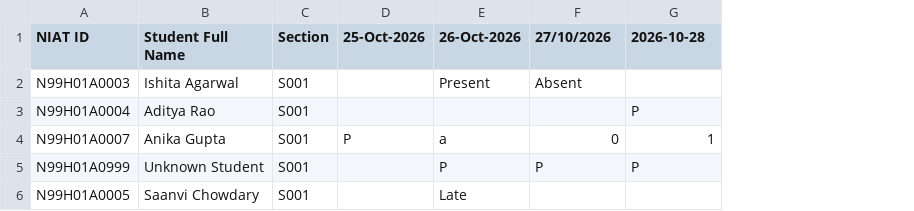
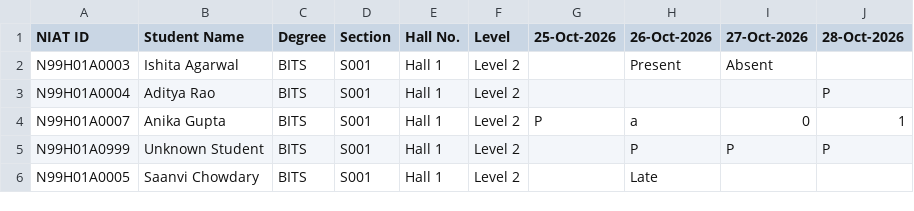
Before and after one commit to lakshayysinghh/Nxtwave-attendance-dashboard, a CSV file: web/public/sample-attendance.csv, drawn as a sheet; addresses are those after the commit; the diff names each change by its address in the sheet, - before the commit and + after, or states it on an @@ line.

Commit message:
Bulk delete students, NIAT IDs with A or B, Student Name import header
- Students page: the Owner can tick students (across searches, or all
  shown) and delete them with their marks in one go, confirmed by typing
  "DELETE <count>" (POST /api/admin/students/bulk-delete, Owner only).
- NIAT ID 7th character may be A or B (CDU IDs use B). Migration 000009
  updates the stored pattern to ^N\d{2}H\d{2}[AB]\d{4}$; its down file
  restores the A-only rule. The code default matches.
- Imports accept the agreed sheet layout: NIAT ID, Student Name, Degree,
  Section, Hall No., Level, then one column per date. "Student Name" is
  now a recognised header; sample CSVs and import help text use the
  layout.

```diff
--- a/web/public/sample-attendance.csv
+++ b/web/public/sample-attendance.csv
+column C (Degree), rows 2-6: all BITS
+column E (Hall No.), rows 2-6: all Hall 1
+column F (Level), rows 2-6: all Level 2
-B1: Student Full Name
+B1: Student Name
-I1: 27/10/2026
+I1: 27-Oct-2026
-J1: 2026-10-28
+J1: 28-Oct-2026
```
Also changed, not shown: web/public/sample-students.csv, 14 other files.
